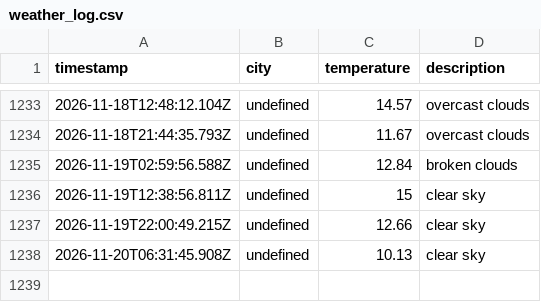
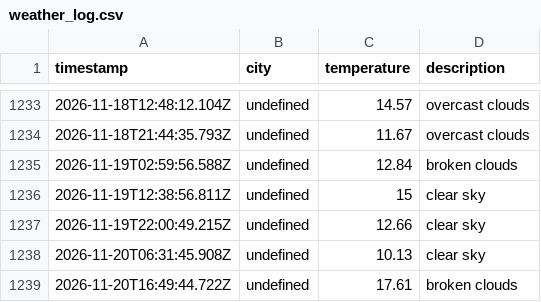
Before and after one commit to zebasaran3/Weather-app, a CSV file: data/weather_log.csv, drawn as a sheet; only a part is shown, gaps mark what is left out.

```diff
--- a/data/weather_log.csv
+++ b/data/weather_log.csv
@@ -1238 +1238,2 @@ timestamp,city,temperature,description
 2026-11-20T06:31:45.908Z,undefined,10.13,clear sky
+2026-11-20T16:49:44.722Z,undefined,17.61,broken clouds
```
Also changed, not shown: 1 other file.
